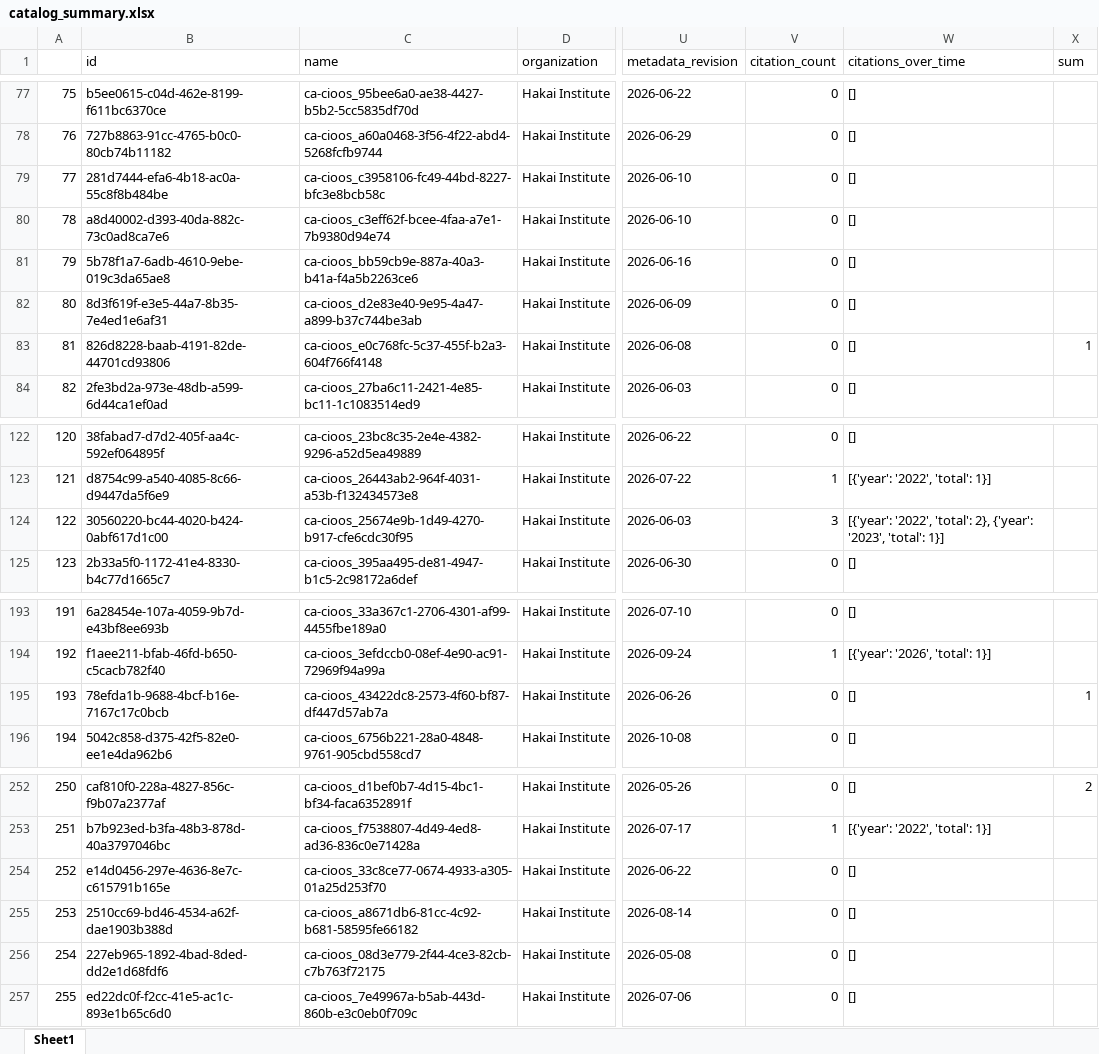
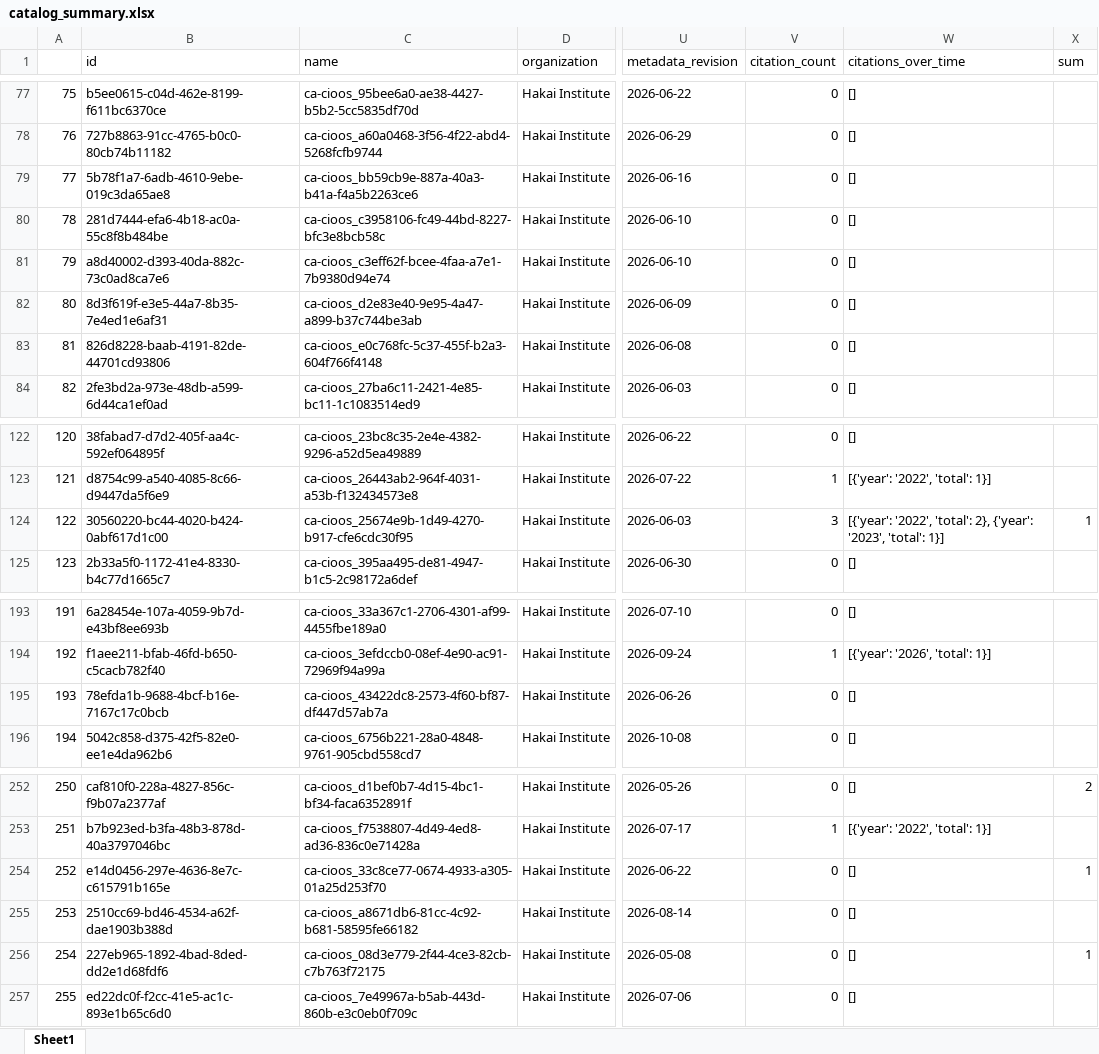
Before and after one commit to HakaiInstitute/hakai-ckan-records-checks, an Excel workbook: docs/catalog_summary.xlsx, sheet Sheet1, drawn as a sheet; only a part is shown, gaps mark what is left out; values as stored, in another font and other column widths than the file's, no borders; the diff covers the shown part only; the diff names each change by its address in the sheet, - before the commit and + after, or states it on an @@ line.

```diff
--- a/docs/catalog_summary.xlsx (sheet Sheet1)
+++ b/docs/catalog_summary.xlsx (sheet Sheet1)
@@ column A renumbered between rows 54 and 301 @@
@@ row 81 moved to row 79: 77 @@
-X83 (sum): 1
+X83 (sum): (empty)
-X124 (sum): (empty)
+X124 (sum): 1
-X195 (sum): 1
+X195 (sum): (empty)
-X254 (sum): (empty)
+X254 (sum): 1
-X256 (sum): (empty)
+X256 (sum): 1
```
Also changed, not shown: 2 added rows, 2 removed rows, 2 moved rows and 4 edited cells elsewhere in this sheet, docs/issues_list.xlsx, 16 other files.
